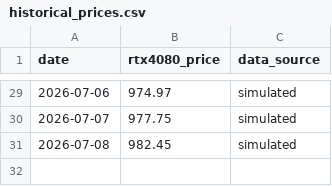
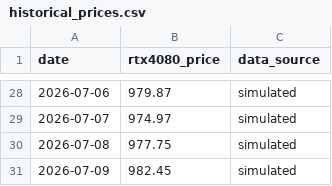
Before and after one commit to Cramermin/GPU_Final_v1, a CSV file: data/historical_prices.csv, drawn as a sheet; only a part is shown, gaps mark what is left out; the diff covers the shown part only.

```diff
--- a/data/historical_prices.csv
+++ b/data/historical_prices.csv
@@ -29,3 +28,4 @@ date,rtx4080_price,data_source
-2026-07-06,974.97,simulated
-2026-07-07,977.75,simulated
-2026-07-08,982.45,simulated
+2026-07-06,979.87,simulated
+2026-07-07,974.97,simulated
+2026-07-08,977.75,simulated
+2026-07-09,982.45,simulated
```
Also changed, not shown: 1 removed row and 26 edited cells elsewhere in this file.
